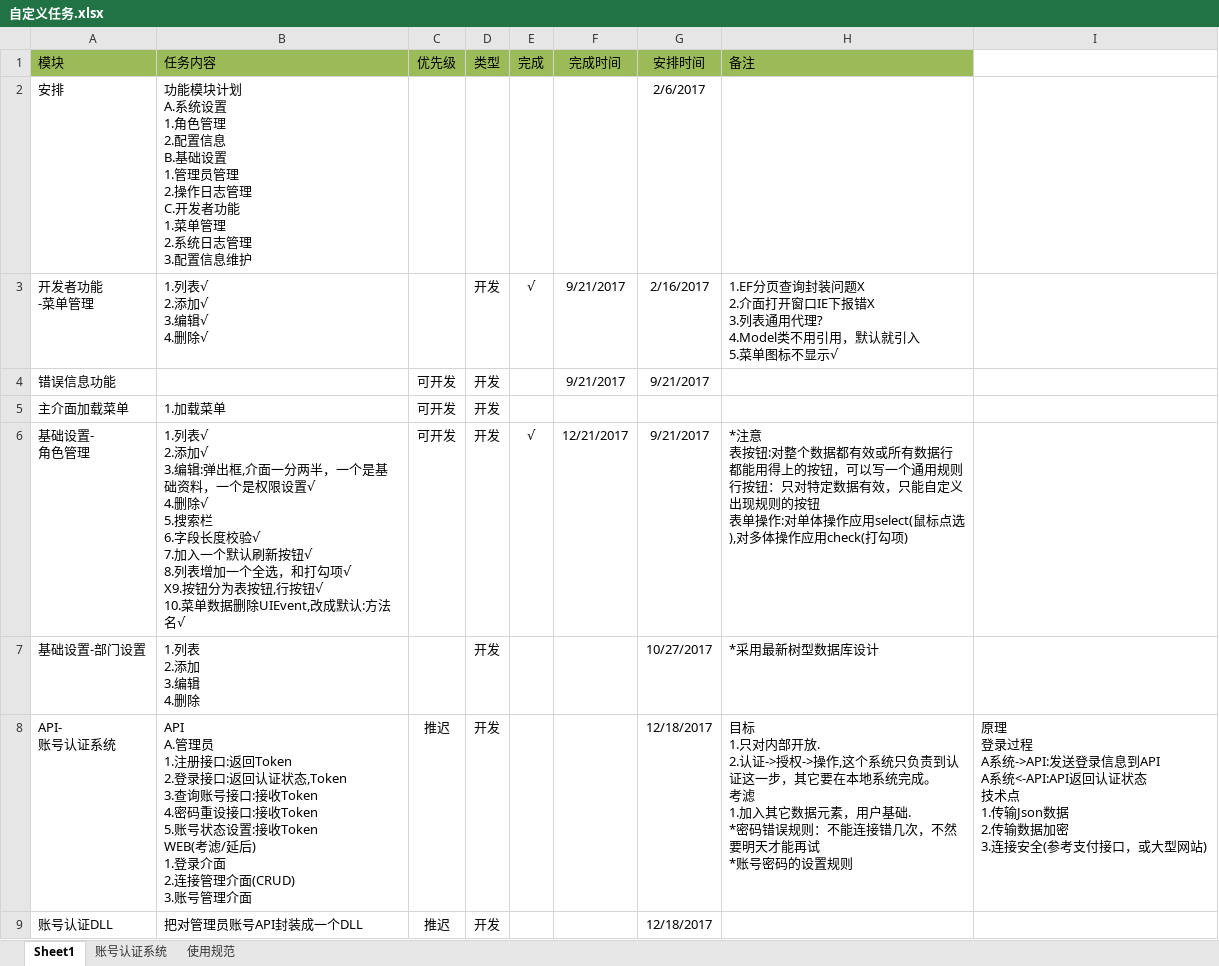
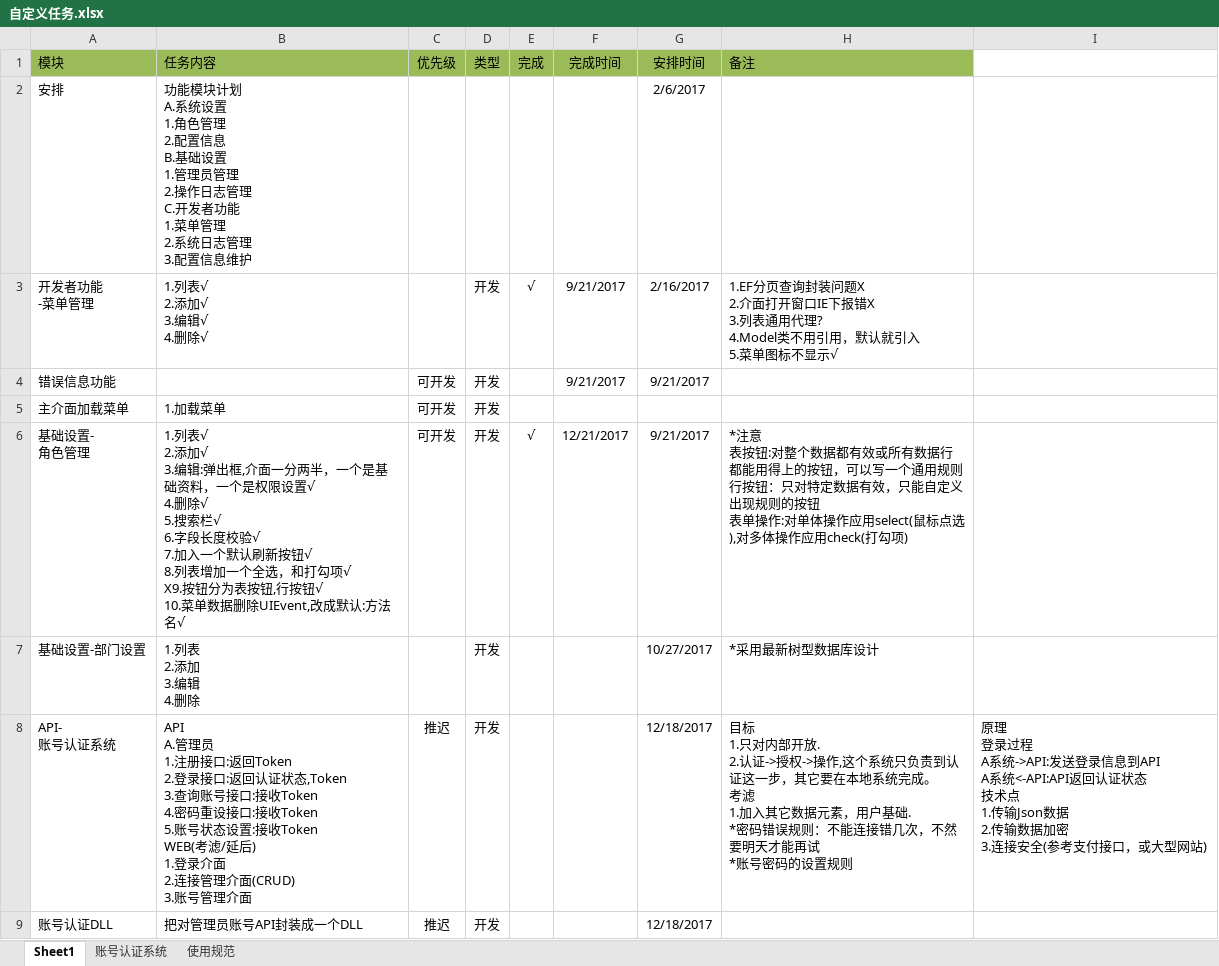
Before and after one commit to cxm12900733/Custom, an Excel workbook: 文档/自定义任务.xlsx, sheet Sheet1, drawn as a sheet; only a part is shown; values as stored, in another font and other column widths than the file's, no borders; ↵ is a line break in a cell; the diff names each change by its address in the sheet, - before the commit and + after, or states it on an @@ line.

```diff
--- a/文档/自定义任务.xlsx (sheet Sheet1)
+++ b/文档/自定义任务.xlsx (sheet Sheet1)
-B6 (任务内容): …5.搜索栏 ↵ 6.字段长…
+B6 (任务内容): …5.搜索栏√ ↵ 6.字段长…
```
Also changed, not shown: 4 other files.
